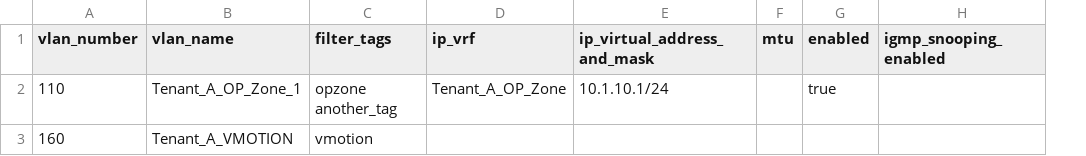
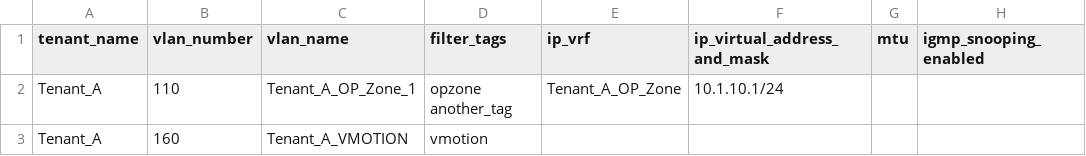
Before and after one commit to arista-netdevops-community/avd-cookiecutter, a CSV file: CSVs/vlans_and_svis.csv, drawn as a sheet; removed rows and columns are numbered as before the commit, all else as after; the diff names each change by its address in the sheet, - before the commit and + after, or states it on an @@ line.

Commit message:
add tenants

```diff
--- a/CSVs/vlans_and_svis.csv
+++ b/CSVs/vlans_and_svis.csv
+column A (tenant_name), rows 2-3: Tenant_A | Tenant_A
-column G (enabled), row 2: true
```
Also changed, not shown: 3 other files.
